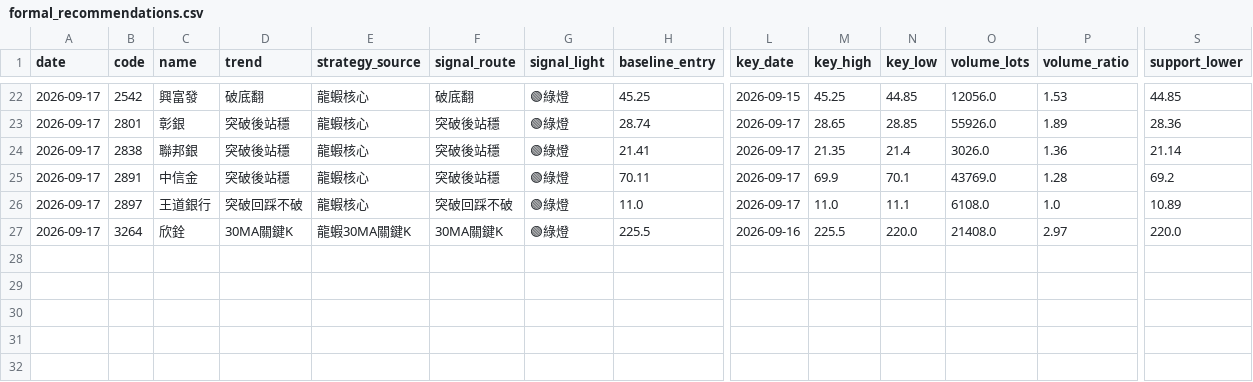
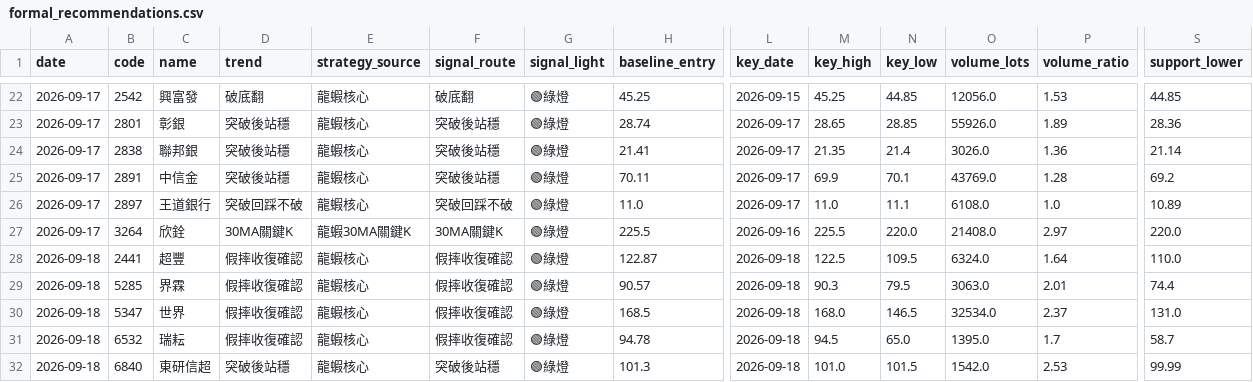
Before and after one commit to leowang51768-ops/lobster-radar-cloud, a CSV file: formal_recommendations.csv, drawn as a sheet; only a part is shown, gaps mark what is left out; rows hold the shown columns only; the diff names each change by its address in the sheet, - before the commit and + after, or states it on an @@ line.

```diff
--- a/formal_recommendations.csv
+++ b/formal_recommendations.csv
+row 28: 2026-09-18 | 2441 | 超豐 | 假摔收復確認 | 龍蝦核心 | 假摔收復確認 | 🟢綠燈 | 122.87 | 2026-09-18 | 122.5 | 109.5 | 6324.0 | 1.64 | 110.0
+row 29: 2026-09-18 | 5285 | 界霖 | 假摔收復確認 | 龍蝦核心 | 假摔收復確認 | 🟢綠燈 | 90.57 | 2026-09-18 | 90.3 | 79.5 | 3063.0 | 2.01 | 74.4
+row 30: 2026-09-18 | 5347 | 世界 | 假摔收復確認 | 龍蝦核心 | 假摔收復確認 | 🟢綠燈 | 168.5 | 2026-09-18 | 168.0 | 146.5 | 32534.0 | 2.37 | 131.0
+row 31: 2026-09-18 | 6532 | 瑞耘 | 假摔收復確認 | 龍蝦核心 | 假摔收復確認 | 🟢綠燈 | 94.78 | 2026-09-18 | 94.5 | 65.0 | 1395.0 | 1.7 | 58.7
+row 32: 2026-09-18 | 6840 | 東研信超 | 突破後站穩 | 龍蝦核心 | 突破後站穩 | 🟢綠燈 | 101.3 | 2026-09-18 | 101.0 | 101.5 | 1542.0 | 2.53 | 99.99
```
Also changed, not shown: 3 other files.
